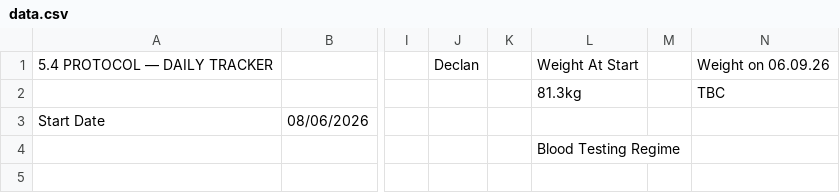
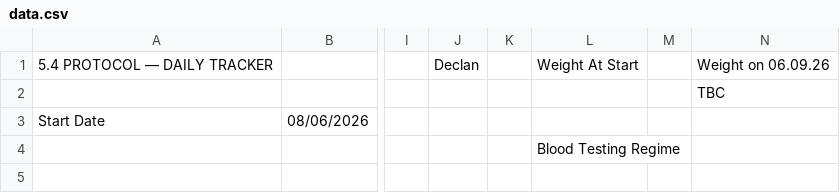
Before and after one commit to Declan2501/54-protocol, a CSV file: data.csv, drawn as a sheet; only a part is shown, gaps mark what is left out; the diff names each change by its address in the sheet, - before the commit and + after, or states it on an @@ line.

Commit message:
Auto update data.csv

```diff
--- a/data.csv
+++ b/data.csv
-L2: 81.3kg
+L2: (empty)
```
